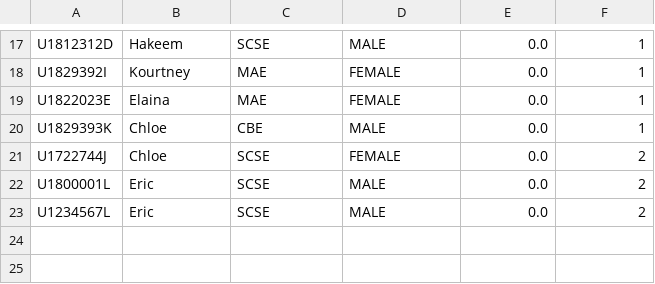
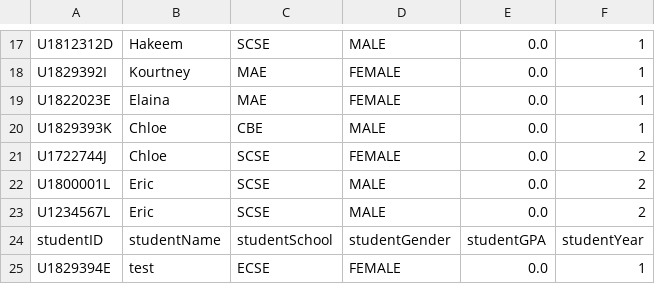
Before and after one commit to ywu666/RefactorStudentManagementSystem, a CSV file: data/studentFile.csv, drawn as a sheet; only a part is shown, gaps mark what is left out; the diff names each change by its address in the sheet, - before the commit and + after, or states it on an @@ line.

```diff
--- a/data/studentFile.csv
+++ b/data/studentFile.csv
+row 24: studentID | studentName | studentSchool | studentGender | studentGPA | studentYear
+row 25: U1829394E | test | ECSE | FEMALE | 0.0 | 1
```
Also changed, not shown: data/courseFile.csv, 11 other files.
